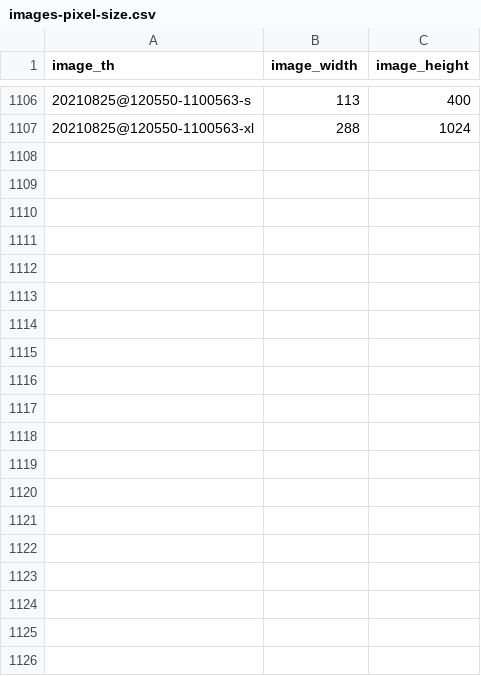
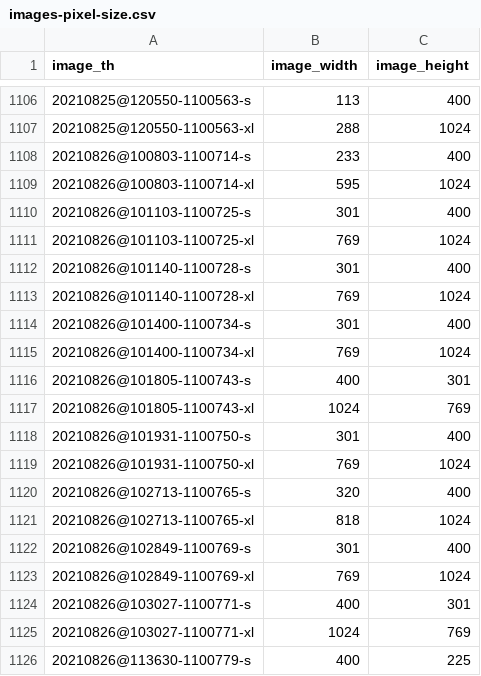
Before and after one commit to maurotrb/mtphotosite-17, a CSV file: src/images-pixel-size.csv, drawn as a sheet; only a part is shown, gaps mark what is left out; the diff covers the shown part only.

```diff
--- a/src/images-pixel-size.csv
+++ b/src/images-pixel-size.csv
@@ -1107 +1107,20 @@
 "20210825@120550-1100563-xl","288","1024"
+"20210826@100803-1100714-s","233","400"
+"20210826@100803-1100714-xl","595","1024"
+"20210826@101103-1100725-s","301","400"
+"20210826@101103-1100725-xl","769","1024"
+"20210826@101140-1100728-s","301","400"
+"20210826@101140-1100728-xl","769","1024"
+"20210826@101400-1100734-s","301","400"
+"20210826@101400-1100734-xl","769","1024"
+"20210826@101805-1100743-s","400","301"
+"20210826@101805-1100743-xl","1024","769"
+"20210826@101931-1100750-s","301","400"
+"20210826@101931-1100750-xl","769","1024"
+"20210826@102713-1100765-s","320","400"
+"20210826@102713-1100765-xl","818","1024"
+"20210826@102849-1100769-s","301","400"
+"20210826@102849-1100769-xl","769","1024"
+"20210826@103027-1100771-s","400","301"
+"20210826@103027-1100771-xl","1024","769"
+"20210826@113630-1100779-s","400","225"
```
Also changed, not shown: 29 added rows elsewhere in this file, 35 other files.
